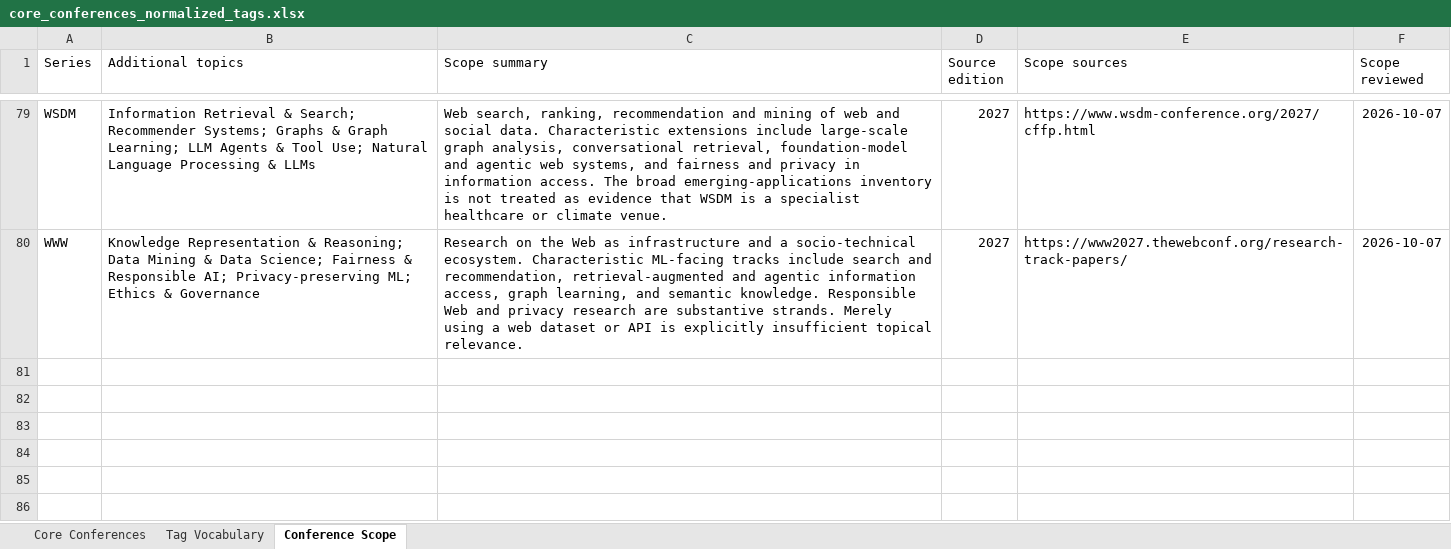
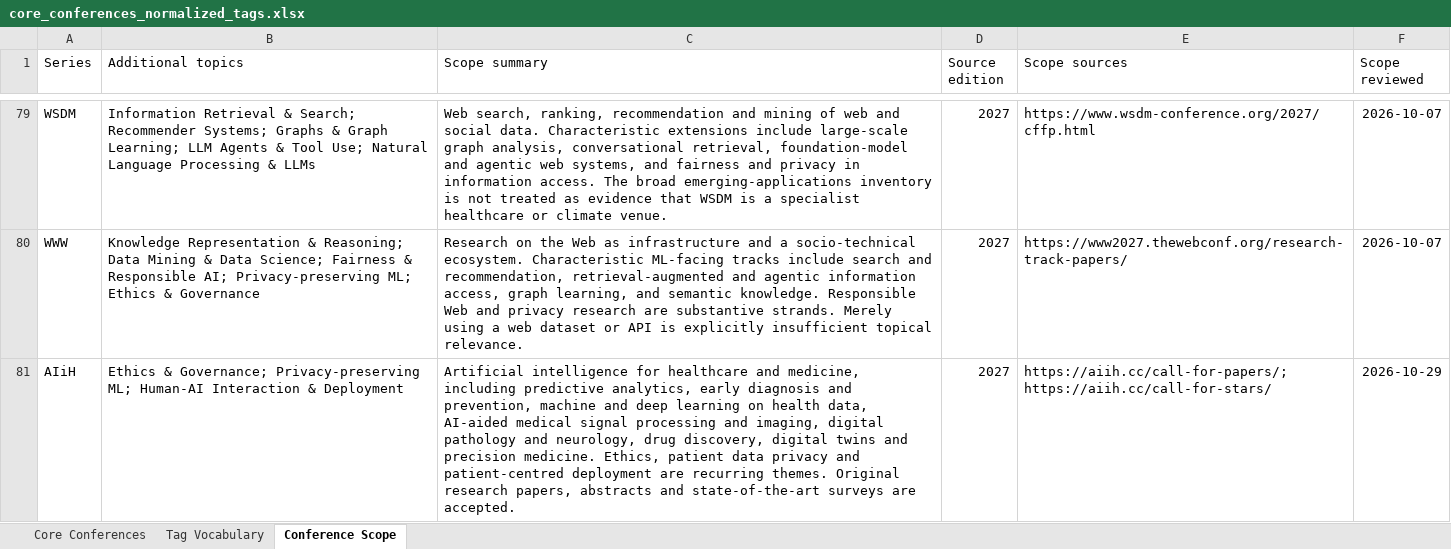
Before and after one commit to gon-uri/venue-radar, an Excel workbook: data/core_conferences_normalized_tags.xlsx, sheet Conference Scope, drawn as a sheet; only a part is shown, gaps mark what is left out; values as stored, in another font and other column widths than the file's, no borders; table styles not drawn; the diff names each change by its address in the sheet, - before the commit and + after, or states it on an @@ line.

```diff
--- a/data/core_conferences_normalized_tags.xlsx (sheet Conference Scope)
+++ b/data/core_conferences_normalized_tags.xlsx (sheet Conference Scope)
+row 81: AIiH | Ethics & Governance; Privacy-preserving ML; Human-AI Interaction & Deployment | Artificial intelligence for healthcare and medicine, including predictive analytics, early diagnosis and prevention, machine and deep learning on health data, AI-aided medical signal processing and imaging, digital pathology and neurology, drug discovery, digital twins and precision medicine. Ethics, patient data privacy and patient-centred deployment are recurring themes. Original research papers, abstracts and state-of-the-art surveys are accepted. | 2027 | https://aiih.cc/call-for-papers/; https://aiih.cc/call-for-stars/ | 2026-10-29
```
Also changed, not shown: sheet Core Conferences, 26 other files.
